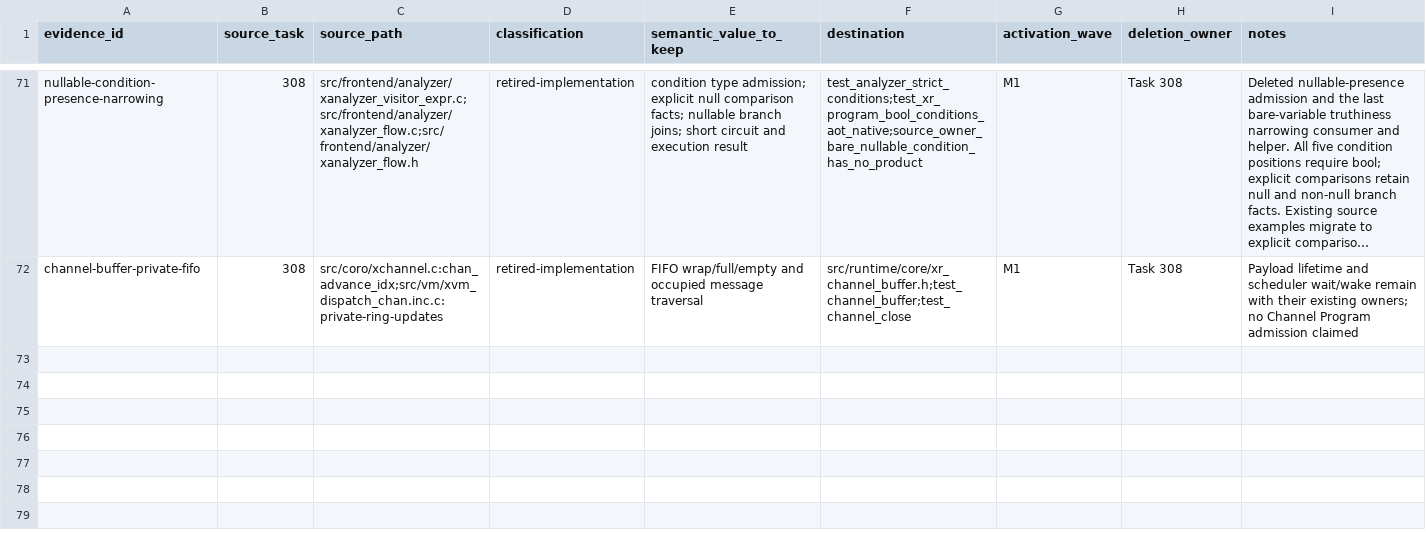
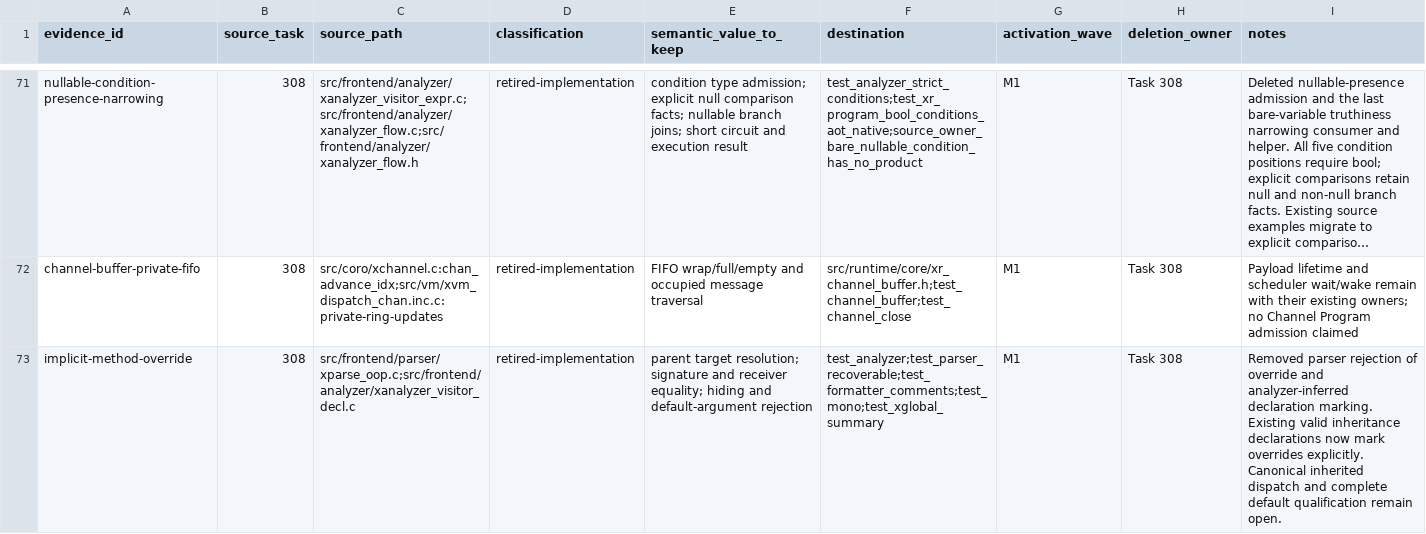
Before and after one commit to xray-lang/xray, a TSV file: contracts/canonical-program/retired-evidence.tsv, drawn as a sheet; only a part is shown, gaps mark what is left out; long unchanged cells end in …; the diff names each change by its address in the sheet, - before the commit and + after, or states it on an @@ line.

Commit message:
Require explicit override declarations and preserve method diagnostics

```diff
--- a/contracts/canonical-program/retired-evidence.tsv
+++ b/contracts/canonical-program/retired-evidence.tsv
+row 73: implicit-method-override | 308 | src/frontend/parser/xparse_oop.c;src/frontend/analyzer/xanalyzer_visitor_decl.c | retired-implementation | parent target resolution; signature and receiver equality; hiding and default-argument rejection | test_analyzer;test_parser_recoverable;test_formatter_comments;test_mono;test_xglobal_summary | M1 | Task 308 | Removed parser rejection of override and analyzer-inferred declaration marking. Existing valid inheritance declarations now mark overrides explicitly. Canonical inherited dispatch and complete default qualification remain open.
```
Also changed, not shown: 53 other files.
